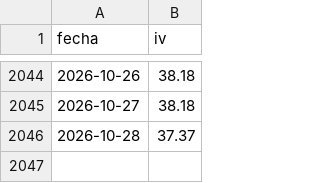
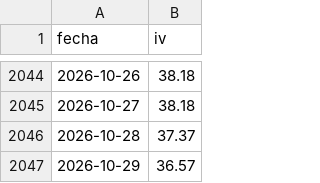
Before and after one commit to rantvalo5-art/scanall, a CSV file: opciones/iv_diaria/deribit_BTC.csv, drawn as a sheet; only a part is shown, gaps mark what is left out.

```diff
--- a/opciones/iv_diaria/deribit_BTC.csv
+++ b/opciones/iv_diaria/deribit_BTC.csv
@@ -2046 +2046,2 @@ fecha,iv
 2026-10-28,37.37
+2026-10-29,36.57
```
Also changed, not shown: opciones/iv_diaria/deribit_ETH.csv, opciones/skew_diario/okx_BTC.csv, 1 other file.
